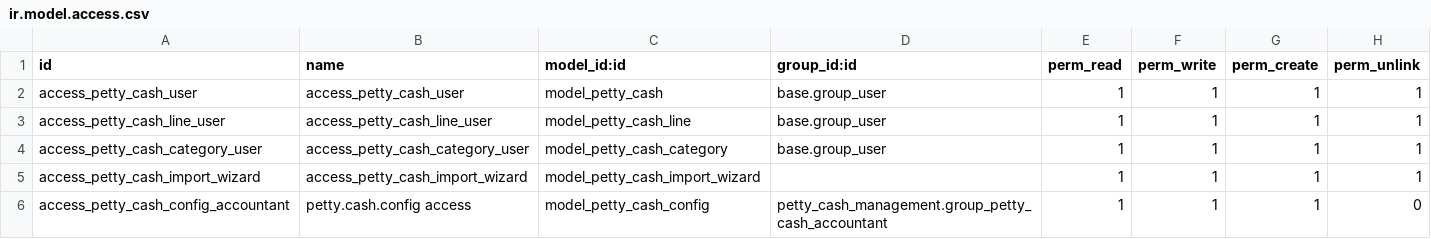
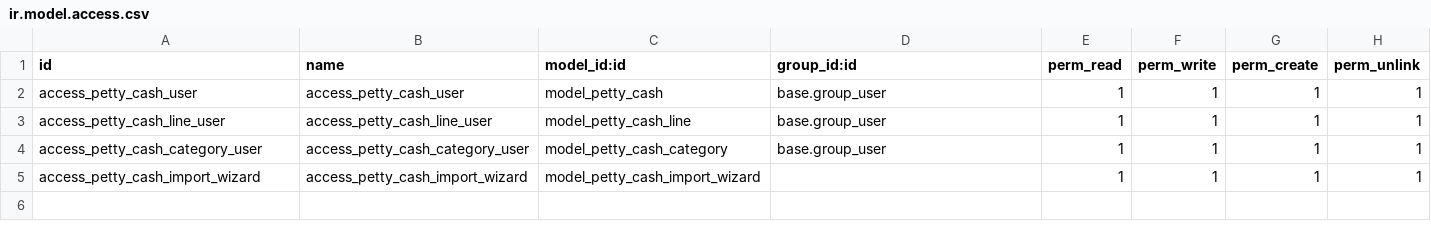
Before and after one commit to Kinan-absar/odoo_custom_modules, a CSV file: petty_cash_management/security/ir.model.access.csv, drawn as a sheet; the diff names each change by its address in the sheet, - before the commit and + after, or states it on an @@ line.

```diff
--- a/petty_cash_management/security/ir.model.access.csv
+++ b/petty_cash_management/security/ir.model.access.csv
-row 6: access_petty_cash_config_accountant | petty.cash.config access | model_petty_cash_config | petty_cash_management.group_petty_cash_accountant | 1 | 1 | 1 | 0
```
Also changed, not shown: 6 other files.
